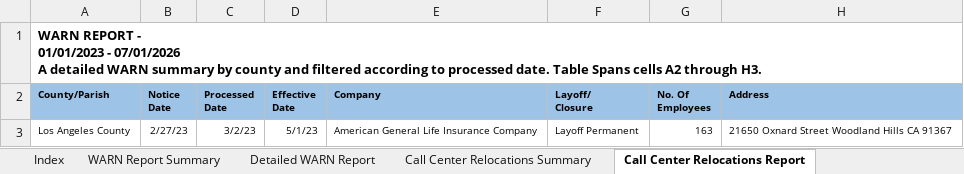
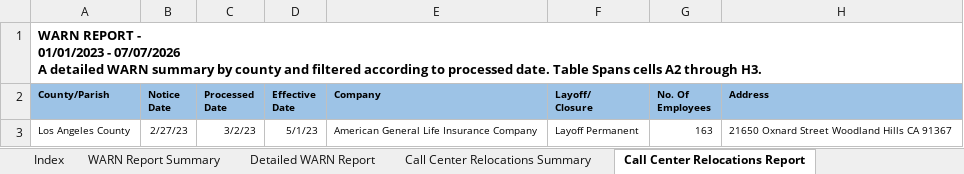
Before and after one commit to ca-warn/layoff-tracker, an Excel workbook: data/warn_report.xlsx, sheet Call Center Relocations Report, drawn as a sheet; values as stored, in another font and other column widths than the file's, no borders; table styles not drawn; ↵ is a line break in a cell; the diff names each change by its address in the sheet, - before the commit and + after, or states it on an @@ line.

```diff
--- a/data/warn_report.xlsx (sheet Call Center Relocations Report)
+++ b/data/warn_report.xlsx (sheet Call Center Relocations Report)
-A1 (County/Parish): …01/01/2023 - 07/01/2026 ↵ A detailed…
+A1 (County/Parish): …01/01/2023 - 07/07/2026 ↵ A detailed…
```
Also changed, not shown: sheet Detailed WARN Report, sheet WARN Report Summary.
